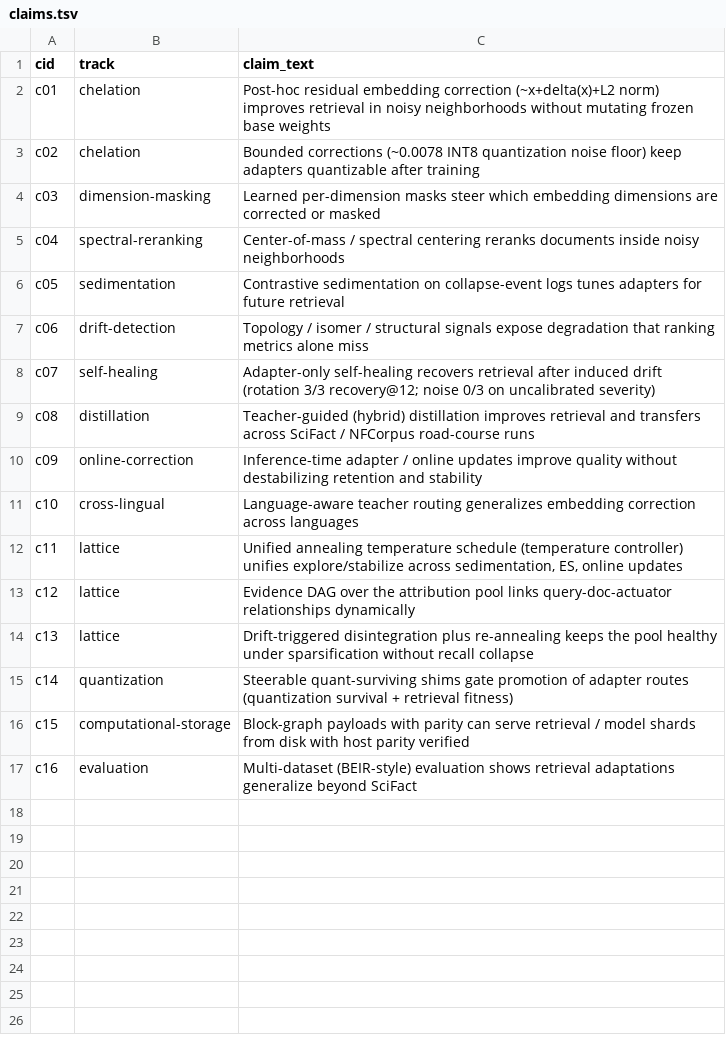
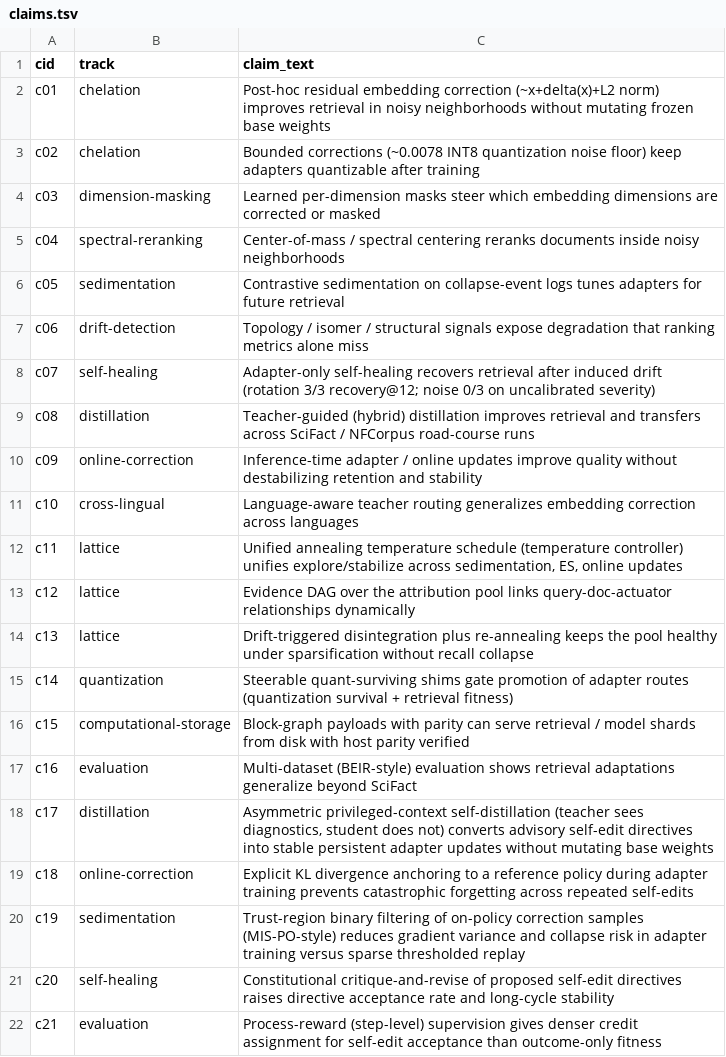
Before and after one commit to mattmre/CHELATEDAI, a TSV file: research_plan/claims.tsv, drawn as a sheet.

Commit message:
research: mine OPSD corpus for 5 new claims; add 4 verified works

```diff
--- a/research_plan/claims.tsv
+++ b/research_plan/claims.tsv
@@ -17 +17,6 @@ c15	computational-storage	Block-graph payloads with parity can serve retrieval /
 c16	evaluation	Multi-dataset (BEIR-style) evaluation shows retrieval adaptations generalize beyond SciFact
+c17	distillation	Asymmetric privileged-context self-distillation (teacher sees diagnostics, student does not) converts advisory self-edit directives into stable persistent adapter updates without mutating base weights
+c18	online-correction	Explicit KL divergence anchoring to a reference policy during adapter training prevents catastrophic forgetting across repeated self-edits
+c19	sedimentation	Trust-region binary filtering of on-policy correction samples (MIS-PO-style) reduces gradient variance and collapse risk in adapter training versus sparse thresholded replay
+c20	self-healing	Constitutional critique-and-revise of proposed self-edit directives raises directive acceptance rate and long-cycle stability
+c21	evaluation	Process-reward (step-level) supervision gives denser credit assignment for self-edit acceptance than outcome-only fitness
```
Also changed, not shown: research_plan/related_works.tsv, 2 other files.
